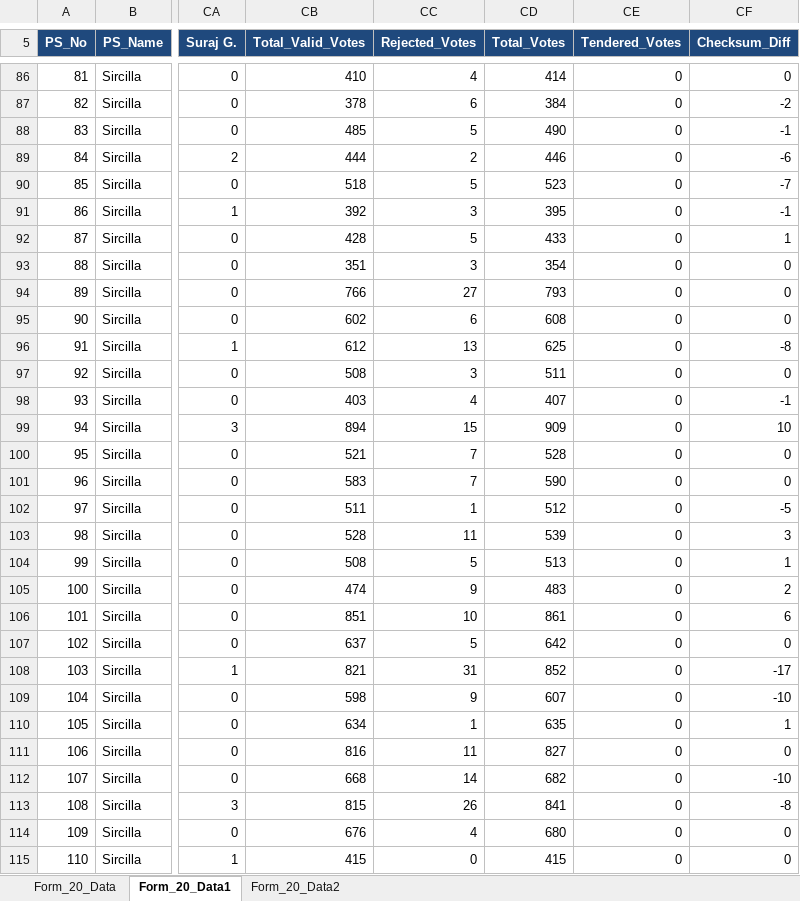
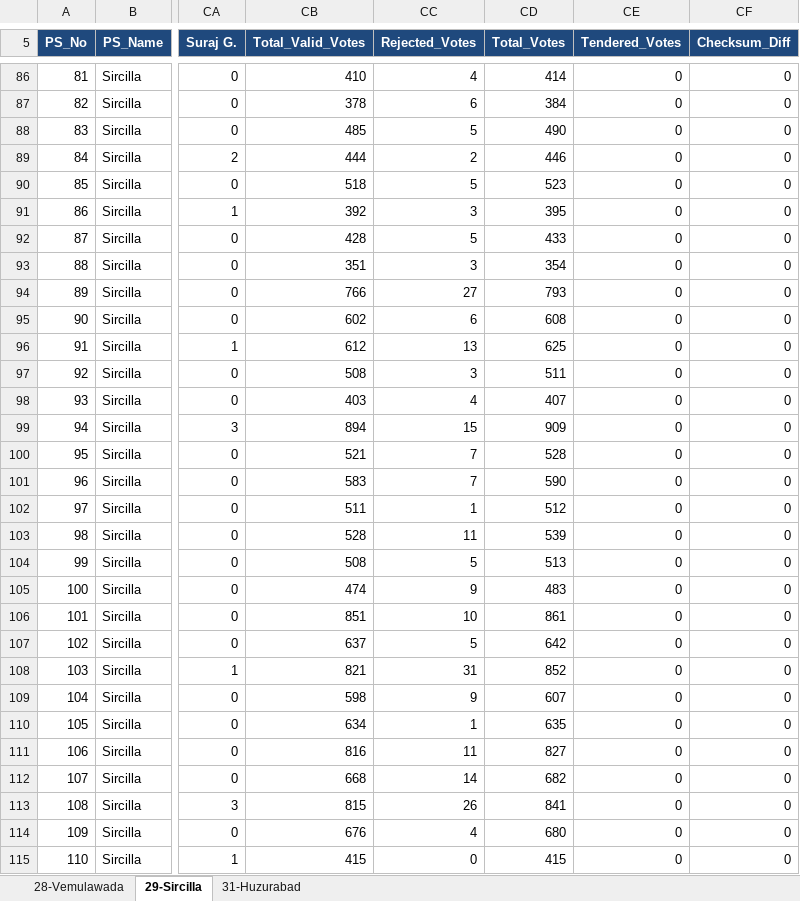
Before and after one commit to Mtaskapp/Karimnagar_xlsx, an Excel workbook: AC_2010Bye/AC_2010Bye_All_Constituencies.xlsx, sheet 29-Sircilla, drawn as a sheet; only a part is shown, gaps mark what is left out; values as stored, in another font and other column widths than the file's, no borders; the diff covers the shown part only; the diff names each change by its address in the sheet, - before the commit and + after, or states it on an @@ line.

```diff
--- a/AC_2010Bye/AC_2010Bye_All_Constituencies.xlsx (sheet 29-Sircilla)
+++ b/AC_2010Bye/AC_2010Bye_All_Constituencies.xlsx (sheet 29-Sircilla)
-sheet tab: Form_20_Data
+sheet tab: 28-Vemulawada
-sheet tab: Form_20_Data1
+sheet tab: 29-Sircilla
-sheet tab: Form_20_Data2
+sheet tab: 31-Huzurabad
-CF87 (Checksum_Diff): -2
+CF87 (Checksum_Diff): 0
-CF88 (Checksum_Diff): -1
+CF88 (Checksum_Diff): 0
-CF89 (Checksum_Diff): -6
+CF89 (Checksum_Diff): 0
-CF90 (Checksum_Diff): -7
+CF90 (Checksum_Diff): 0
-CF91 (Checksum_Diff): -1
+CF91 (Checksum_Diff): 0
-CF92 (Checksum_Diff): 1
+CF92 (Checksum_Diff): 0
-CF96 (Checksum_Diff): -8
+CF96 (Checksum_Diff): 0
-CF98 (Checksum_Diff): -1
+CF98 (Checksum_Diff): 0
-CF99 (Checksum_Diff): 10
+CF99 (Checksum_Diff): 0
-CF102 (Checksum_Diff): -5
+CF102 (Checksum_Diff): 0
-CF103 (Checksum_Diff): 3
+CF103 (Checksum_Diff): 0
-CF104 (Checksum_Diff): 1
+CF104 (Checksum_Diff): 0
-CF105 (Checksum_Diff): 2
+CF105 (Checksum_Diff): 0
-CF106 (Checksum_Diff): 6
+CF106 (Checksum_Diff): 0
-CF108 (Checksum_Diff): -17
+CF108 (Checksum_Diff): 0
-CF109 (Checksum_Diff): -10
+CF109 (Checksum_Diff): 0
-CF110 (Checksum_Diff): 1
+CF110 (Checksum_Diff): 0
-CF112 (Checksum_Diff): -10
+CF112 (Checksum_Diff): 0
-CF113 (Checksum_Diff): -8
+CF113 (Checksum_Diff): 0
```
Also changed, not shown: 182 edited cells elsewhere in this sheet, AC_2010Bye/AC_029_Sircilla.xlsx, 1 other file.
